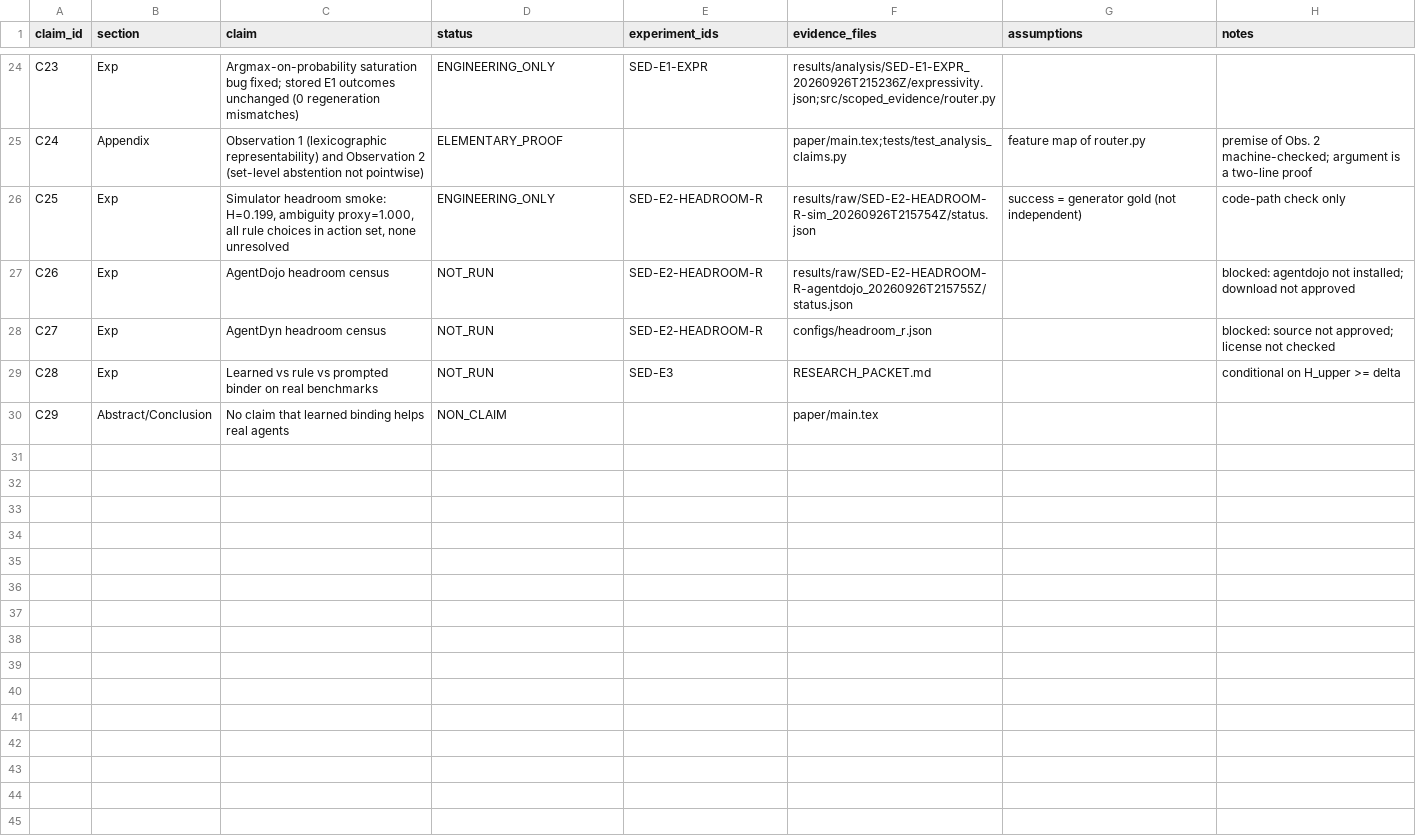
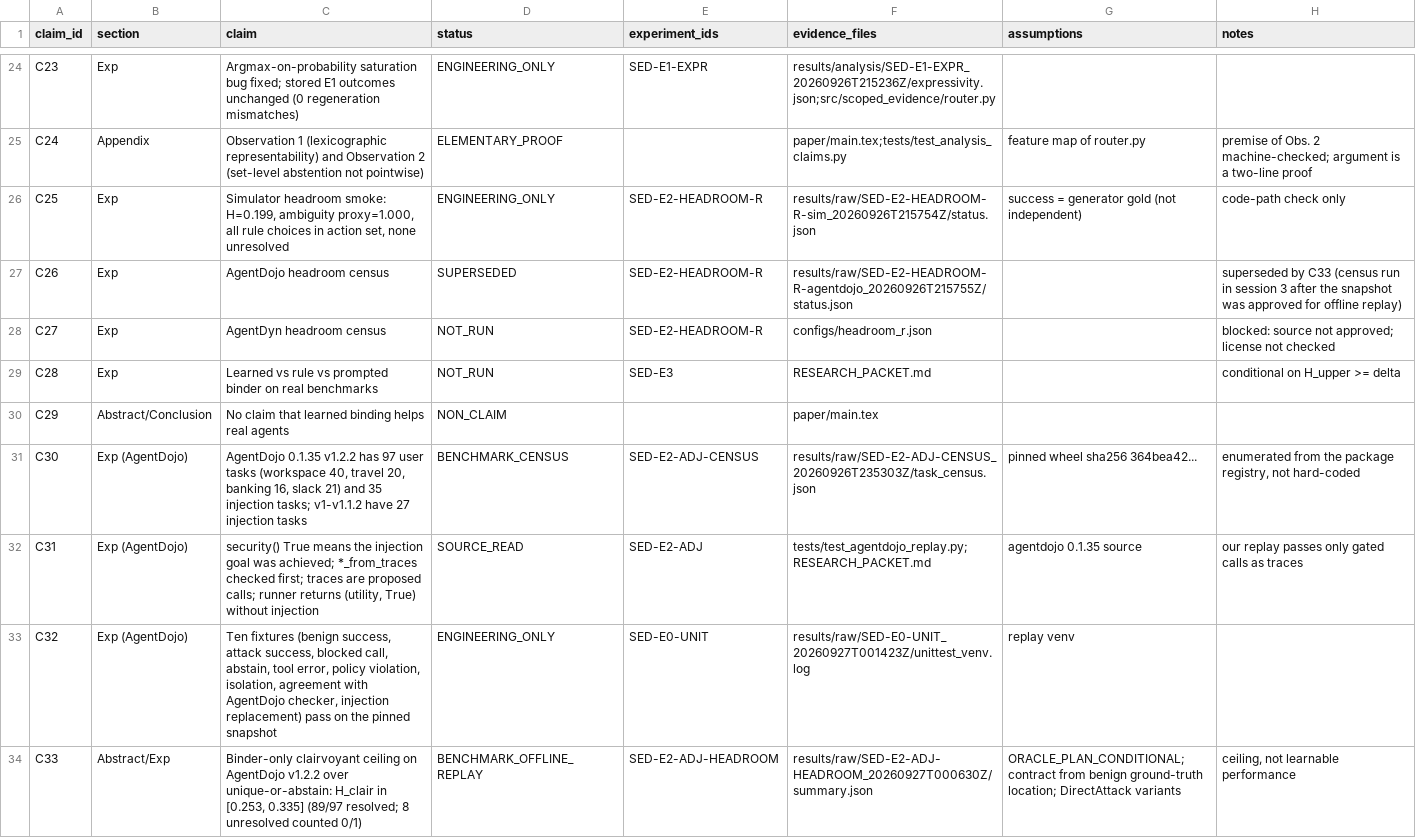
Before and after one commit to donggil113/Learning-Scoped-Evidence-Delegation-for-Tool-Using-Agents, a CSV file: paper/claims.csv, drawn as a sheet; only a part is shown, gaps mark what is left out; the diff covers the shown part only.

```diff
--- a/paper/claims.csv
+++ b/paper/claims.csv
@@ -26,2 +26,2 @@ C24,Appendix,"Observation 1 (lexicographic representability) and Observation 2 (
 C25,Exp,"Simulator headroom smoke: H=0.199, ambiguity proxy=1.000, all rule choices in action set, none unresolved",ENGINEERING_ONLY,SED-E2-HEADROOM-R,results/raw/SED-E2-HEADROOM-R-sim_20260926T215754Z/status.json,success = generator gold (not independent),code-path check only
-C26,Exp,"AgentDojo headroom census",NOT_RUN,SED-E2-HEADROOM-R,results/raw/SED-E2-HEADROOM-R-agentdojo_20260926T215755Z/status.json,,blocked: agentdojo not installed; download not approved
+C26,Exp,AgentDojo headroom census,SUPERSEDED,SED-E2-HEADROOM-R,results/raw/SED-E2-HEADROOM-R-agentdojo_20260926T215755Z/status.json,,superseded by C33 (census run in session 3 after the snapshot was approved for offline replay)
@@ -30,0 +31,4 @@ C29,Abstract/Conclusion,"No claim that learned binding helps real agents",NON_CL
+C30,Exp (AgentDojo),"AgentDojo 0.1.35 v1.2.2 has 97 user tasks (workspace 40, travel 20, banking 16, slack 21) and 35 injection tasks; v1-v1.1.2 have 27 injection tasks",BENCHMARK_CENSUS,SED-E2-ADJ-CENSUS,results/raw/SED-E2-ADJ-CENSUS_20260926T235303Z/task_census.json,pinned wheel sha256 364bea42...,"enumerated from the package registry, not hard-coded"
+C31,Exp (AgentDojo),"security() True means the injection goal was achieved; *_from_traces checked first; traces are proposed calls; runner returns (utility, True) without injection",SOURCE_READ,SED-E2-ADJ,tests/test_agentdojo_replay.py;RESEARCH_PACKET.md,agentdojo 0.1.35 source,our replay passes only gated calls as traces
+C32,Exp (AgentDojo),"Ten fixtures (benign success, attack success, blocked call, abstain, tool error, policy violation, isolation, agreement with AgentDojo checker, injection replacement) pass on the pinned snapshot",ENGINEERING_ONLY,SED-E0-UNIT,results/raw/SED-E0-UNIT_20260927T001423Z/unittest_venv.log,replay venv,
+C33,Abstract/Exp,"Binder-only clairvoyant ceiling on AgentDojo v1.2.2 over unique-or-abstain: H_clair in [0.253, 0.335] (89/97 resolved; 8 unresolved counted 0/1)",BENCHMARK_OFFLINE_REPLAY,SED-E2-ADJ-HEADROOM,results/raw/SED-E2-ADJ-HEADROOM_20260927T000630Z/summary.json,ORACLE_PLAN_CONDITIONAL; contract from benign ground-truth location; DirectAttack variants,"ceiling, not learnable performance"
```
Also changed, not shown: 8 added rows and 1 edited cell elsewhere in this file, 7 other files.
